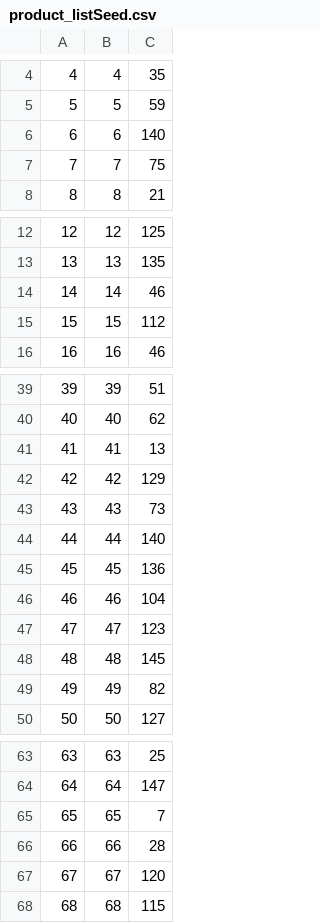
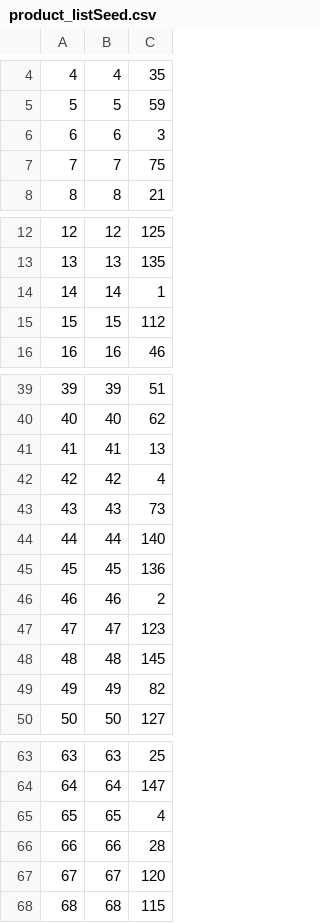
Before and after one commit to GreenCord/mysql-products, a CSV file: product_listSeed.csv, drawn as a sheet; only a part is shown, gaps mark what is left out.

Commit message:
Adding Manager app, changed list seed to include inventory less than 5

```diff
--- a/product_listSeed.csv
+++ b/product_listSeed.csv
@@ -5,3 +5,3 @@
 5,5,59
-6,6,140
+6,6,3
 7,7,75
@@ -13,3 +13,3 @@
 13,13,135
-14,14,46
+14,14,1
 15,15,112
@@ -41,3 +41,3 @@
 41,41,13
-42,42,129
+42,42,4
 43,43,73
@@ -45,3 +45,3 @@
 45,45,136
-46,46,104
+46,46,2
 47,47,123
@@ -64,3 +64,3 @@
 64,64,147
-65,65,7
+65,65,4
 66,66,28
```
Also changed, not shown: 2 other files.
